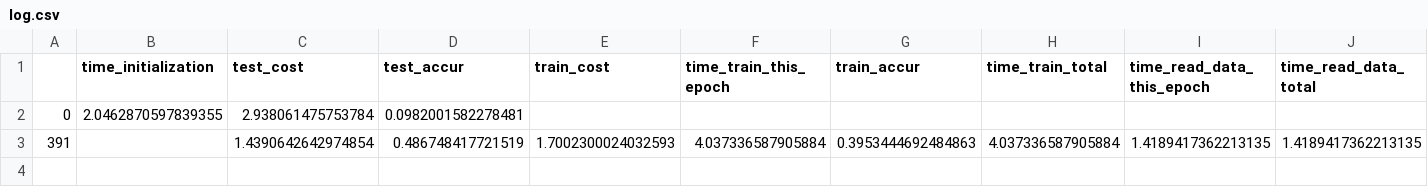
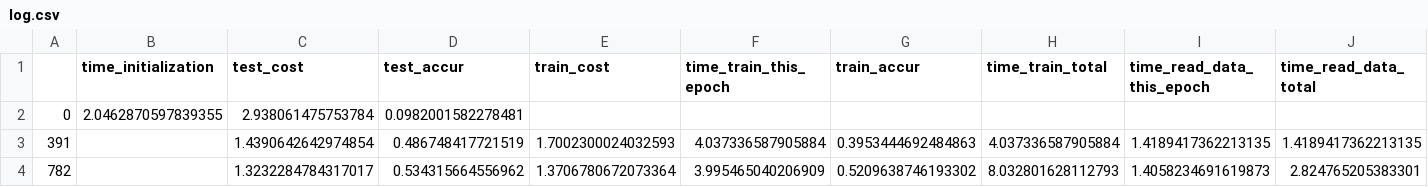
Before and after one commit to lukemetz/cifar10_sync, a CSV file: updates/job9/log.csv, drawn as a sheet; the diff names each change by its address in the sheet, - before the commit and + after, or states it on an @@ line.

```diff
--- a/updates/job9/log.csv
+++ b/updates/job9/log.csv
+row 4: 782 |  | 1.3232284784317017 | 0.534315664556962 | 1.3706780672073364 | 3.995465040206909 | 0.5209638746193302 | 8.032801628112793 | 1.4058234691619873 | 2.824765205383301
```
